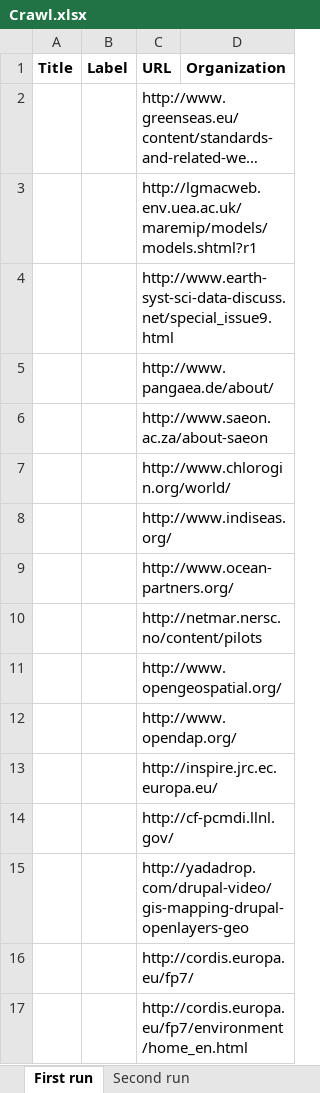
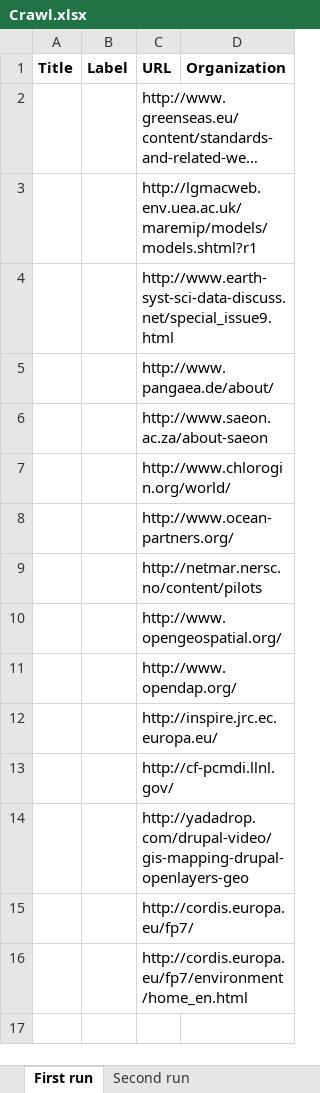
Before and after one commit to RockyCal/CINERGIWebCrawler, an Excel workbook: Crawl.xlsx, sheet First run, drawn as a sheet; long unchanged cells end in …; values as stored, in another font and other column widths than the file's, no borders; the diff names each change by its address in the sheet, - before the commit and + after, or states it on an @@ line.

```diff
--- a/Crawl.xlsx (sheet First run)
+++ b/Crawl.xlsx (sheet First run)
-row 8:  |  | http://www.indiseas.org/
```
Also changed, not shown: sheet Second run, 1 other file.
